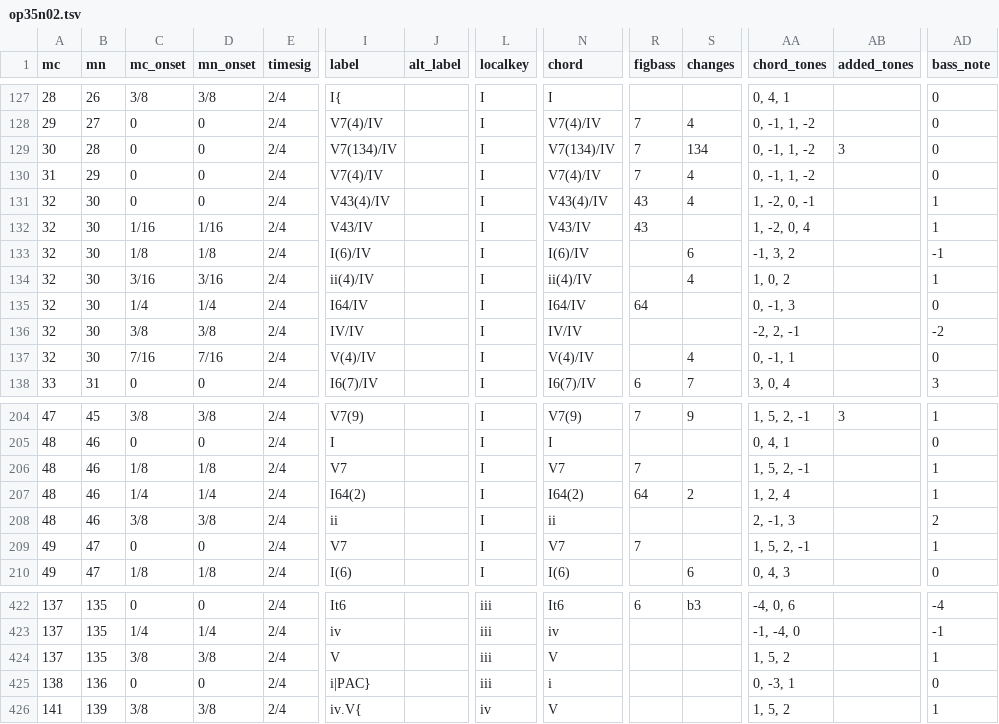
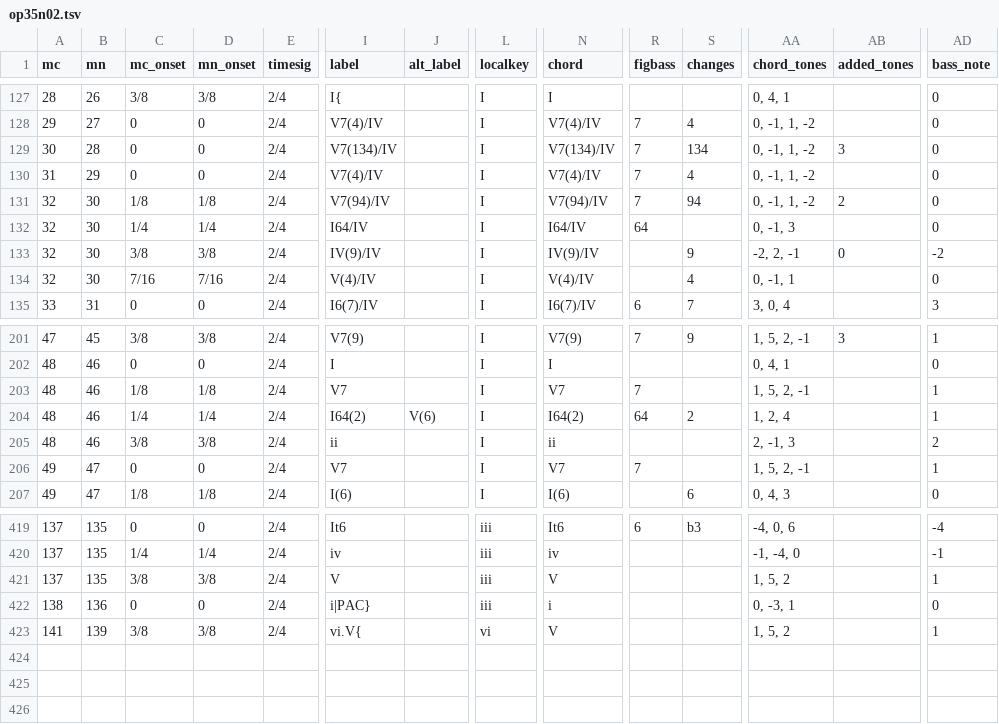
Before and after one commit to DCMLab/medtner_tales, a TSV file: harmonies/op35n02.tsv, drawn as a sheet; only a part is shown, gaps mark what is left out; removed rows and columns are numbered as before the commit, all else as after; rows hold the shown columns only; the diff names each change by its address in the sheet, - before the commit and + after, or states it on an @@ line.

```diff
--- a/harmonies/op35n02.tsv
+++ b/harmonies/op35n02.tsv
-row 131: 32 | 30 | 0 | 0 | 2/4 | V43(4)/IV |  | I | V43(4)/IV | 43 | 4 | 1, -2, 0, -1 |  | 1
-C131 (mc_onset): 1/16
+C131 (mc_onset): 1/8
-D131 (mn_onset): 1/16
+D131 (mn_onset): 1/8
-I131 (label): V43/IV
+I131 (label): V7(94)/IV
-N131 (chord): V43/IV
+N131 (chord): V7(94)/IV
-R131 (figbass): 43
+R131 (figbass): 7
-S131 (changes): (empty)
+S131 (changes): 94
-AA131 (chord_tones): 1, -2, 0, 4
+AA131 (chord_tones): 0, -1, 1, -2
-AB131 (added_tones): (empty)
+AB131 (added_tones): 2
-AD131 (bass_note): 1
+AD131 (bass_note): 0
-row 133: 32 | 30 | 1/8 | 1/8 | 2/4 | I(6)/IV |  | I | I(6)/IV |  | 6 | -1, 3, 2 |  | -1
-row 134: 32 | 30 | 3/16 | 3/16 | 2/4 | ii(4)/IV |  | I | ii(4)/IV |  | 4 | 1, 0, 2 |  | 1
-I133 (label): IV/IV
+I133 (label): IV(9)/IV
-N133 (chord): IV/IV
+N133 (chord): IV(9)/IV
-S133 (changes): (empty)
+S133 (changes): 9
-AB133 (added_tones): (empty)
+AB133 (added_tones): 0
-J204 (alt_label): (empty)
+J204 (alt_label): V(6)
-I423 (label): iv.V{
+I423 (label): vi.V{
-L423 (localkey): iv
+L423 (localkey): vi
```
Also changed, not shown: metadata.tsv, notes/op35n02.tsv, 1 other file.
